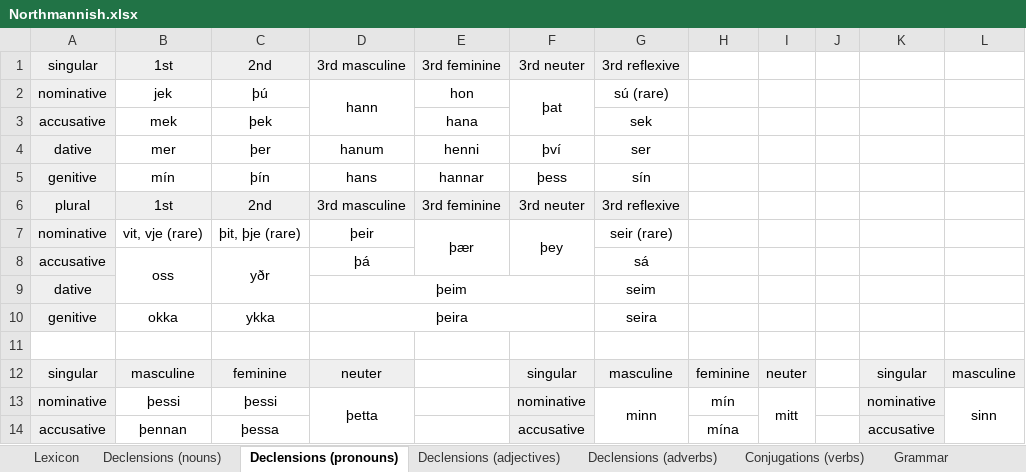
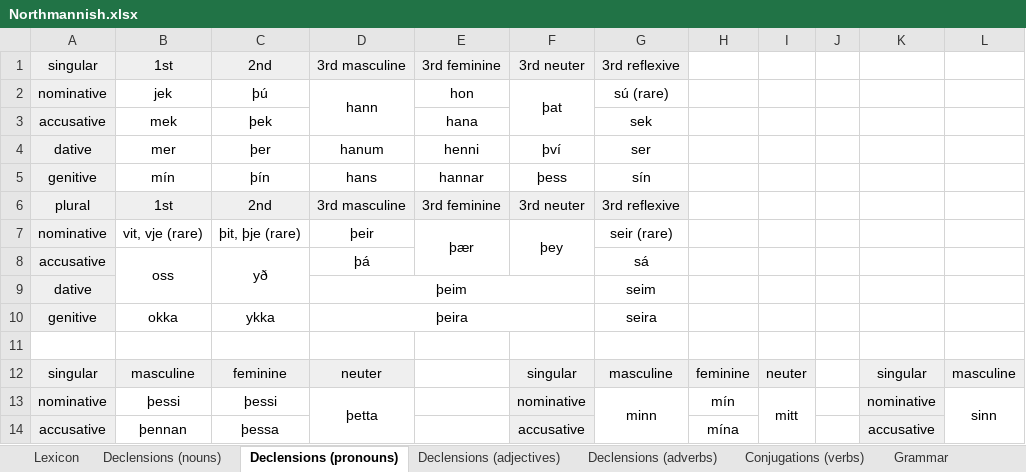
Before and after one commit to Oneo64/Aldraheimr2ndEdition, an Excel workbook: Literature/Languages/Northmannish.xlsx, sheet Declensions (pronouns), drawn as a sheet; only a part is shown; values as stored, in another font and other column widths than the file's, no borders; charts and pictures not drawn; the diff names each change by its address in the sheet, - before the commit and + after, or states it on an @@ line.

```diff
--- a/Literature/Languages/Northmannish.xlsx (sheet Declensions (pronouns))
+++ b/Literature/Languages/Northmannish.xlsx (sheet Declensions (pronouns))
-C8: yðr
+C8: yð
```
Also changed, not shown: sheet Lexicon, sheet Evolution Rules.
